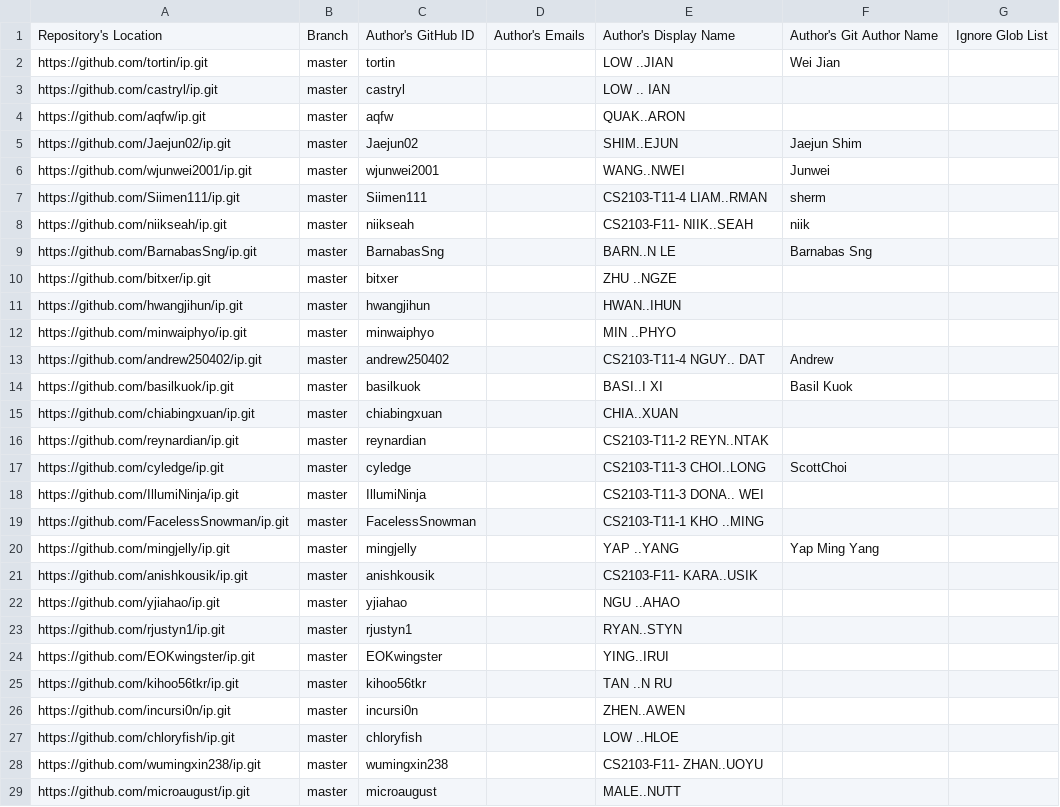
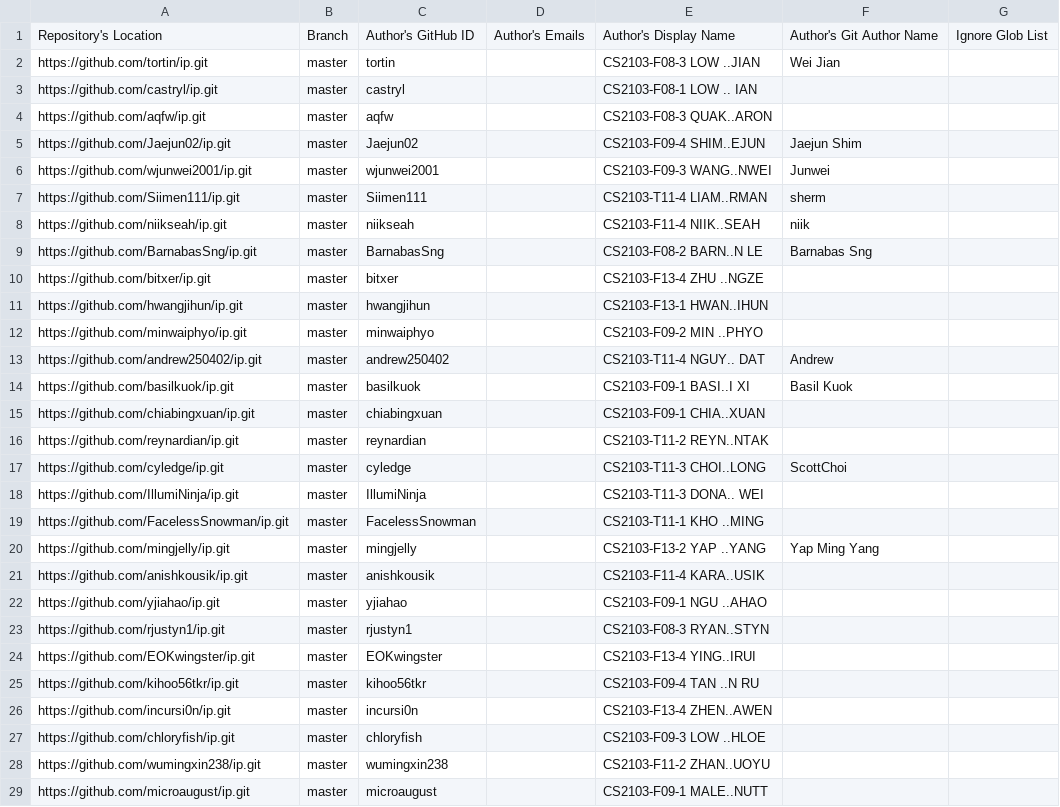
Before and after one commit to NUS-CS2103-AY2526-S2/ip-dashboard, a CSV file: config/author-config.csv, drawn as a sheet; only a part is shown; the diff covers the shown part only.

```diff
--- a/config/author-config.csv
+++ b/config/author-config.csv
@@ -1,16 +1,16 @@
 Repository's Location,Branch,Author's GitHub ID,Author's Emails,Author's Display Name,Author's Git Author Name,Ignore Glob List
-https://github.com/tortin/ip.git,master,tortin,,LOW ..JIAN,Wei Jian,
-https://github.com/castryl/ip.git,master,castryl,,LOW .. IAN,,
-https://github.com/aqfw/ip.git,master,aqfw,,QUAK..ARON,,
-https://github.com/Jaejun02/ip.git,master,Jaejun02,,SHIM..EJUN,Jaejun Shim,
-https://github.com/wjunwei2001/ip.git,master,wjunwei2001,,WANG..NWEI,Junwei,
+https://github.com/tortin/ip.git,master,tortin,,CS2103-F08-3 LOW ..JIAN,Wei Jian,
+https://github.com/castryl/ip.git,master,castryl,,CS2103-F08-1 LOW .. IAN,,
+https://github.com/aqfw/ip.git,master,aqfw,,CS2103-F08-3 QUAK..ARON,,
+https://github.com/Jaejun02/ip.git,master,Jaejun02,,CS2103-F09-4 SHIM..EJUN,Jaejun Shim,
+https://github.com/wjunwei2001/ip.git,master,wjunwei2001,,CS2103-F09-3 WANG..NWEI,Junwei,
 https://github.com/Siimen111/ip.git,master,Siimen111,,CS2103-T11-4 LIAM..RMAN,sherm,
-https://github.com/niikseah/ip.git,master,niikseah,,CS2103-F11- NIIK..SEAH,niik,
-https://github.com/BarnabasSng/ip.git,master,BarnabasSng,,BARN..N LE,Barnabas Sng,
-https://github.com/bitxer/ip.git,master,bitxer,,ZHU ..NGZE,,
-https://github.com/hwangjihun/ip.git,master,hwangjihun,,HWAN..IHUN,,
-https://github.com/minwaiphyo/ip.git,master,minwaiphyo,,MIN ..PHYO,,
+https://github.com/niikseah/ip.git,master,niikseah,,CS2103-F11-4 NIIK..SEAH,niik,
+https://github.com/BarnabasSng/ip.git,master,BarnabasSng,,CS2103-F08-2 BARN..N LE,Barnabas Sng,
+https://github.com/bitxer/ip.git,master,bitxer,,CS2103-F13-4 ZHU ..NGZE,,
+https://github.com/hwangjihun/ip.git,master,hwangjihun,,CS2103-F13-1 HWAN..IHUN,,
+https://github.com/minwaiphyo/ip.git,master,minwaiphyo,,CS2103-F09-2 MIN ..PHYO,,
 https://github.com/andrew250402/ip.git,master,andrew250402,,CS2103-T11-4 NGUY.. DAT,Andrew,
-https://github.com/basilkuok/ip.git,master,basilkuok,,BASI..I XI,Basil Kuok,
-https://github.com/chiabingxuan/ip.git,master,chiabingxuan,,CHIA..XUAN,,
+https://github.com/basilkuok/ip.git,master,basilkuok,,CS2103-F09-1 BASI..I XI,Basil Kuok,
+https://github.com/chiabingxuan/ip.git,master,chiabingxuan,,CS2103-F09-1 CHIA..XUAN,,
 https://github.com/reynardian/ip.git,master,reynardian,,CS2103-T11-2 REYN..NTAK,,
@@ -19,11 +19,11 @@ https://github.com/IllumiNinja/ip.git,master,IllumiNinja,,CS2103-T11-3 DONA.. WE
 https://github.com/FacelessSnowman/ip.git,master,FacelessSnowman,,CS2103-T11-1 KHO ..MING,,
-https://github.com/mingjelly/ip.git,master,mingjelly,,YAP ..YANG,Yap Ming Yang,
-https://github.com/anishkousik/ip.git,master,anishkousik,,CS2103-F11- KARA..USIK,,
-https://github.com/yjiahao/ip.git,master,yjiahao,,NGU ..AHAO,,
-https://github.com/rjustyn1/ip.git,master,rjustyn1,,RYAN..STYN,,
-https://github.com/EOKwingster/ip.git,master,EOKwingster,,YING..IRUI,,
-https://github.com/kihoo56tkr/ip.git,master,kihoo56tkr,,TAN ..N RU,,
-https://github.com/incursi0n/ip.git,master,incursi0n,,ZHEN..AWEN,,
-https://github.com/chloryfish/ip.git,master,chloryfish,,LOW ..HLOE,,
-https://github.com/wumingxin238/ip.git,master,wumingxin238,,CS2103-F11- ZHAN..UOYU,,
-https://github.com/microaugust/ip.git,master,microaugust,,MALE..NUTT,,
+https://github.com/mingjelly/ip.git,master,mingjelly,,CS2103-F13-2 YAP ..YANG,Yap Ming Yang,
+https://github.com/anishkousik/ip.git,master,anishkousik,,CS2103-F11-4 KARA..USIK,,
+https://github.com/yjiahao/ip.git,master,yjiahao,,CS2103-F09-1 NGU ..AHAO,,
+https://github.com/rjustyn1/ip.git,master,rjustyn1,,CS2103-F08-3 RYAN..STYN,,
+https://github.com/EOKwingster/ip.git,master,EOKwingster,,CS2103-F13-4 YING..IRUI,,
+https://github.com/kihoo56tkr/ip.git,master,kihoo56tkr,,CS2103-F09-4 TAN ..N RU,,
+https://github.com/incursi0n/ip.git,master,incursi0n,,CS2103-F13-4 ZHEN..AWEN,,
+https://github.com/chloryfish/ip.git,master,chloryfish,,CS2103-F09-3 LOW ..HLOE,,
+https://github.com/wumingxin238/ip.git,master,wumingxin238,,CS2103-F11-2 ZHAN..UOYU,,
+https://github.com/microaugust/ip.git,master,microaugust,,CS2103-F09-1 MALE..NUTT,,
```
Also changed, not shown: 47 edited cells elsewhere in this file.
